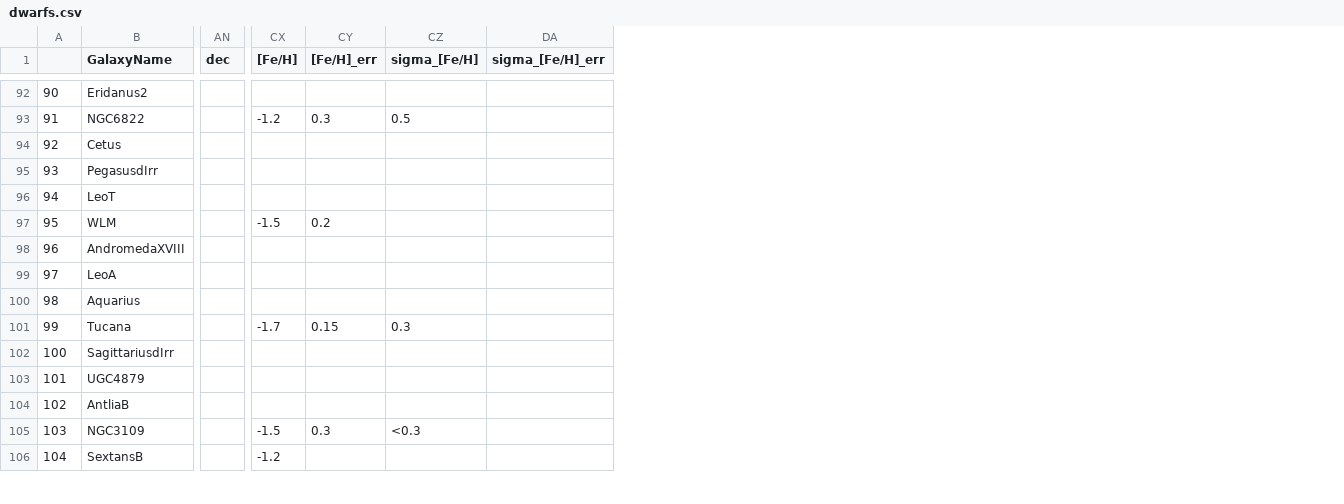
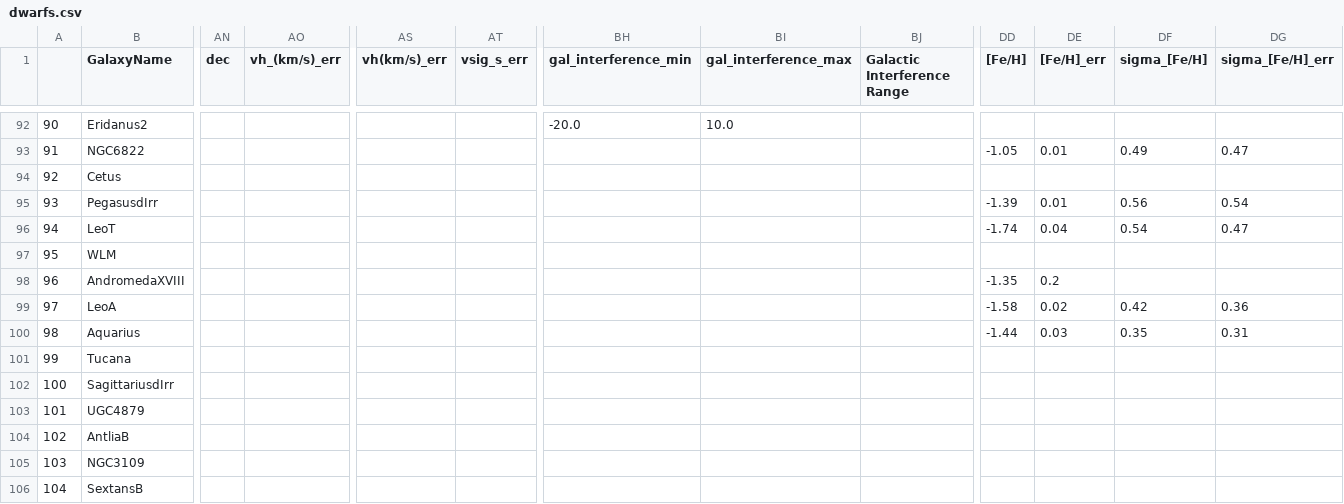
Before and after one commit to janagrc/HIdwarflimits, a CSV file: dwarfs.csv, drawn as a sheet; only a part is shown, gaps mark what is left out; addresses are those after the commit; the diff covers the shown part only; the diff names each change by its address in the sheet, - before the commit and + after, or states it on an @@ line.

Commit message:
Latex table output formatting

```diff
--- a/dwarfs.csv
+++ b/dwarfs.csv
+column AO (vh_(km/s)_err), empty
+column AS (vh(km/s)_err), empty
+column AT (vsig_s_err), empty
+column BH (gal_interference_min), row 92: -20.0
+column BI (gal_interference_max), row 92: 10.0
+column BJ (Galactic Interference Range), empty
-DD93 ([Fe/H]): -1.2
+DD93 ([Fe/H]): -1.05
-DE93 ([Fe/H]_err): 0.3
+DE93 ([Fe/H]_err): 0.01
-DF93 (sigma_[Fe/H]): 0.5
+DF93 (sigma_[Fe/H]): 0.49
-DG93 (sigma_[Fe/H]_err): (empty)
+DG93 (sigma_[Fe/H]_err): 0.47
-DD95 ([Fe/H]): (empty)
+DD95 ([Fe/H]): -1.39
-DE95 ([Fe/H]_err): (empty)
+DE95 ([Fe/H]_err): 0.01
-DF95 (sigma_[Fe/H]): (empty)
+DF95 (sigma_[Fe/H]): 0.56
-DG95 (sigma_[Fe/H]_err): (empty)
+DG95 (sigma_[Fe/H]_err): 0.54
-DD96 ([Fe/H]): (empty)
+DD96 ([Fe/H]): -1.74
-DE96 ([Fe/H]_err): (empty)
+DE96 ([Fe/H]_err): 0.04
-DF96 (sigma_[Fe/H]): (empty)
+DF96 (sigma_[Fe/H]): 0.54
-DG96 (sigma_[Fe/H]_err): (empty)
+DG96 (sigma_[Fe/H]_err): 0.47
-DD97 ([Fe/H]): -1.5
+DD97 ([Fe/H]): (empty)
-DE97 ([Fe/H]_err): 0.2
+DE97 ([Fe/H]_err): (empty)
-DD98 ([Fe/H]): (empty)
+DD98 ([Fe/H]): -1.35
-DE98 ([Fe/H]_err): (empty)
+DE98 ([Fe/H]_err): 0.2
-DD99 ([Fe/H]): (empty)
+DD99 ([Fe/H]): -1.58
-DE99 ([Fe/H]_err): (empty)
+DE99 ([Fe/H]_err): 0.02
-DF99 (sigma_[Fe/H]): (empty)
+DF99 (sigma_[Fe/H]): 0.42
-DG99 (sigma_[Fe/H]_err): (empty)
+DG99 (sigma_[Fe/H]_err): 0.36
-DD100 ([Fe/H]): (empty)
+DD100 ([Fe/H]): -1.44
-DE100 ([Fe/H]_err): (empty)
+DE100 ([Fe/H]_err): 0.03
-DF100 (sigma_[Fe/H]): (empty)
+DF100 (sigma_[Fe/H]): 0.35
-DG100 (sigma_[Fe/H]_err): (empty)
+DG100 (sigma_[Fe/H]_err): 0.31
-DD101 ([Fe/H]): -1.7
+DD101 ([Fe/H]): (empty)
-DE101 ([Fe/H]_err): 0.15
+DE101 ([Fe/H]_err): (empty)
-DF101 (sigma_[Fe/H]): 0.3
+DF101 (sigma_[Fe/H]): (empty)
-DD105 ([Fe/H]): -1.5
+DD105 ([Fe/H]): (empty)
-DE105 ([Fe/H]_err): 0.3
+DE105 ([Fe/H]_err): (empty)
-DF105 (sigma_[Fe/H]): <0.3
+DF105 (sigma_[Fe/H]): (empty)
-DD106 ([Fe/H]): -1.2
+DD106 ([Fe/H]): (empty)
```
Also changed, not shown: 128 edited cells elsewhere in this file, 5 other files.
